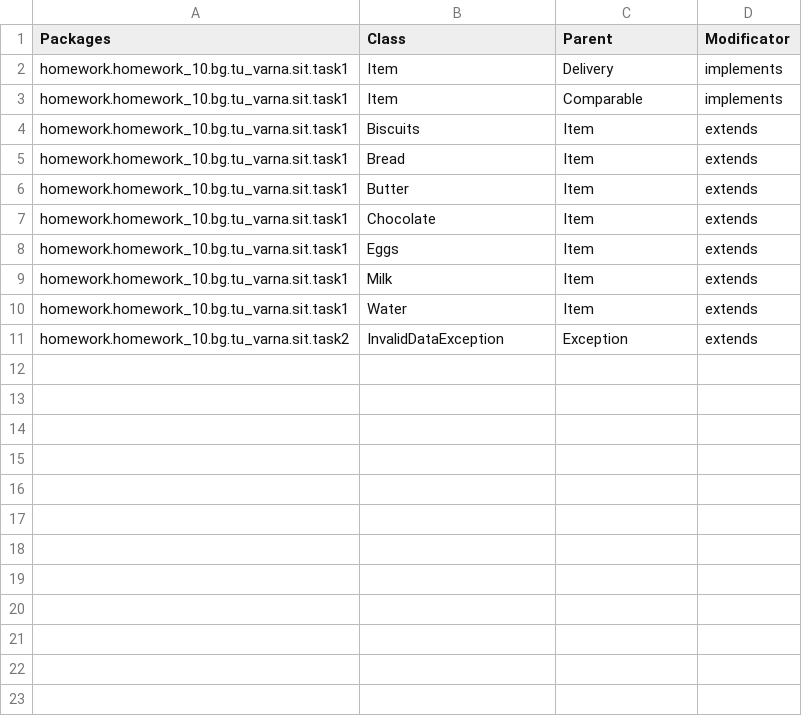
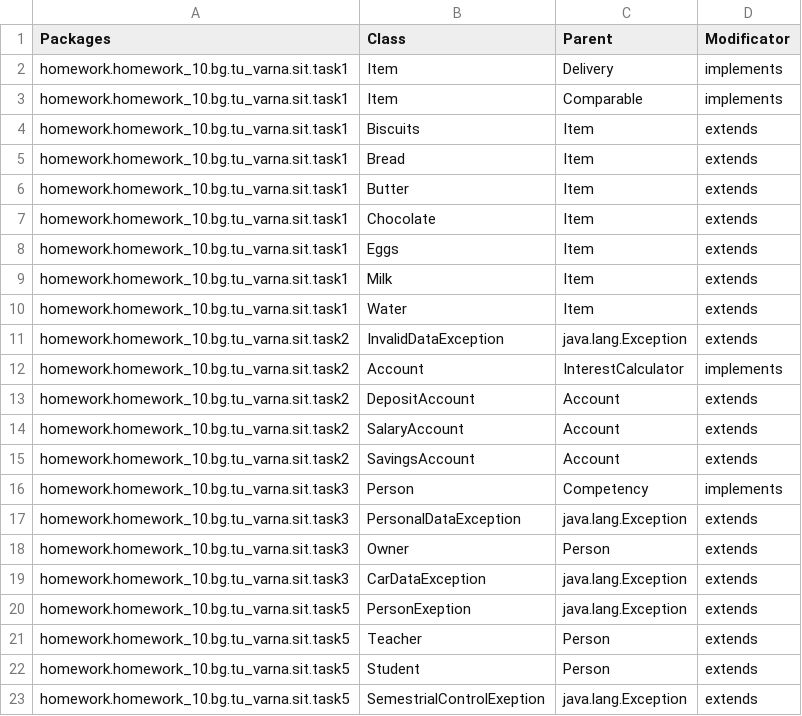
Before and after one commit to theVelislavKolesnichenko/Java.JUnit, a CSV file: target/test-classes/homework/homework_10/test-extends.csv, drawn as a sheet.

```diff
--- a/target/test-classes/homework/homework_10/test-extends.csv
+++ b/target/test-classes/homework/homework_10/test-extends.csv
@@ -10,2 +10,14 @@ homework.homework_10.bg.tu_varna.sit.task1, Milk, Item, extends,
 homework.homework_10.bg.tu_varna.sit.task1, Water, Item, extends,
-homework.homework_10.bg.tu_varna.sit.task2, InvalidDataException, Exception, extends,
+homework.homework_10.bg.tu_varna.sit.task2, InvalidDataException, java.lang.Exception, extends,
+homework.homework_10.bg.tu_varna.sit.task2, Account, InterestCalculator, implements,
+homework.homework_10.bg.tu_varna.sit.task2, DepositAccount, Account, extends,
+homework.homework_10.bg.tu_varna.sit.task2, SalaryAccount, Account, extends,
+homework.homework_10.bg.tu_varna.sit.task2, SavingsAccount, Account, extends,
+homework.homework_10.bg.tu_varna.sit.task3, Person, Competency, implements,
+homework.homework_10.bg.tu_varna.sit.task3, PersonalDataException, java.lang.Exception, extends
+homework.homework_10.bg.tu_varna.sit.task3, Owner, Person, extends
+homework.homework_10.bg.tu_varna.sit.task3, CarDataException, java.lang.Exception, extends
+homework.homework_10.bg.tu_varna.sit.task5, PersonExeption, java.lang.Exception, extends
+homework.homework_10.bg.tu_varna.sit.task5, Teacher, Person, extends
+homework.homework_10.bg.tu_varna.sit.task5, Student, Person, extends
+homework.homework_10.bg.tu_varna.sit.task5, SemestrialControlExeption, java.lang.Exception, extends
```
Also changed, not shown: target/test-classes/homework/homework_10/test-class.csv, target/test-classes/homework/homework_10/test-field.csv, 14 other files.
